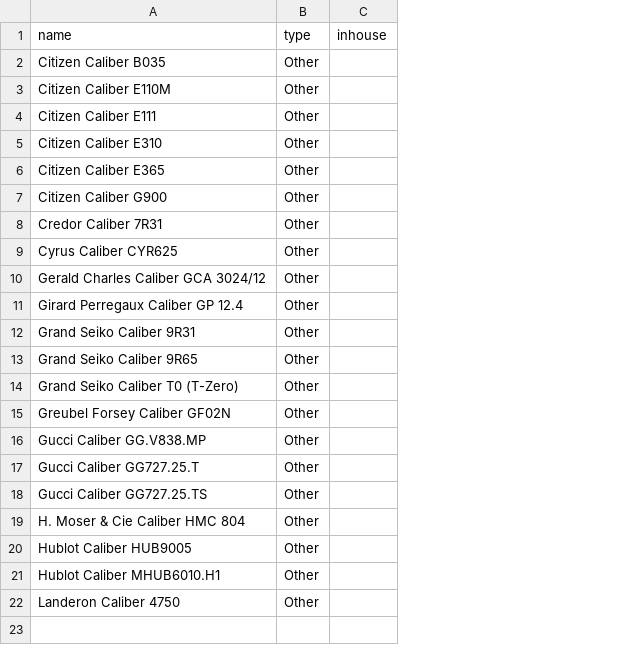
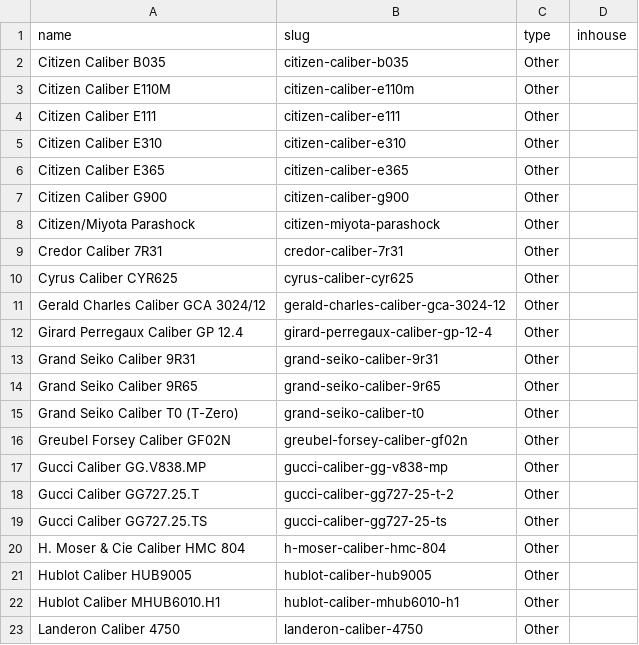
Before and after one commit to mcguirepr89/dmvwc, a CSV file: calibers_other.csv, drawn as a sheet; the diff names each change by its address in the sheet, - before the commit and + after, or states it on an @@ line.

```diff
--- a/calibers_other.csv
+++ b/calibers_other.csv
+column B (slug), rows 2-7: citizen-caliber-b035 | citizen-caliber-e110m | citizen-caliber-e111 | citizen-caliber-e310 | citizen-caliber-e365 | citizen-caliber-g900; rows 9-23: credor-caliber-7r31 | cyrus-caliber-cyr625 | gerald-charles-caliber-gca-3024-12 | girard-perregaux-caliber-gp-12-4 | grand-seiko-caliber-9r31 | grand-seiko-caliber-9r65 | grand-seiko-caliber-t0 | greubel-forsey-caliber-gf02n | gucci-caliber-gg-v838-mp | gucci-caliber-gg727-25-t-2 | gucci-caliber-gg727-25-ts | h-moser-caliber-hmc-804 | hublot-caliber-hub9005 | hublot-caliber-mhub6010-h1 | landeron-caliber-4750
+row 8: Citizen/Miyota Parashock | citizen-miyota-parashock | Other
```
Also changed, not shown: calibers_in-house.csv, calibers_mechanical.csv, 7 other files.
